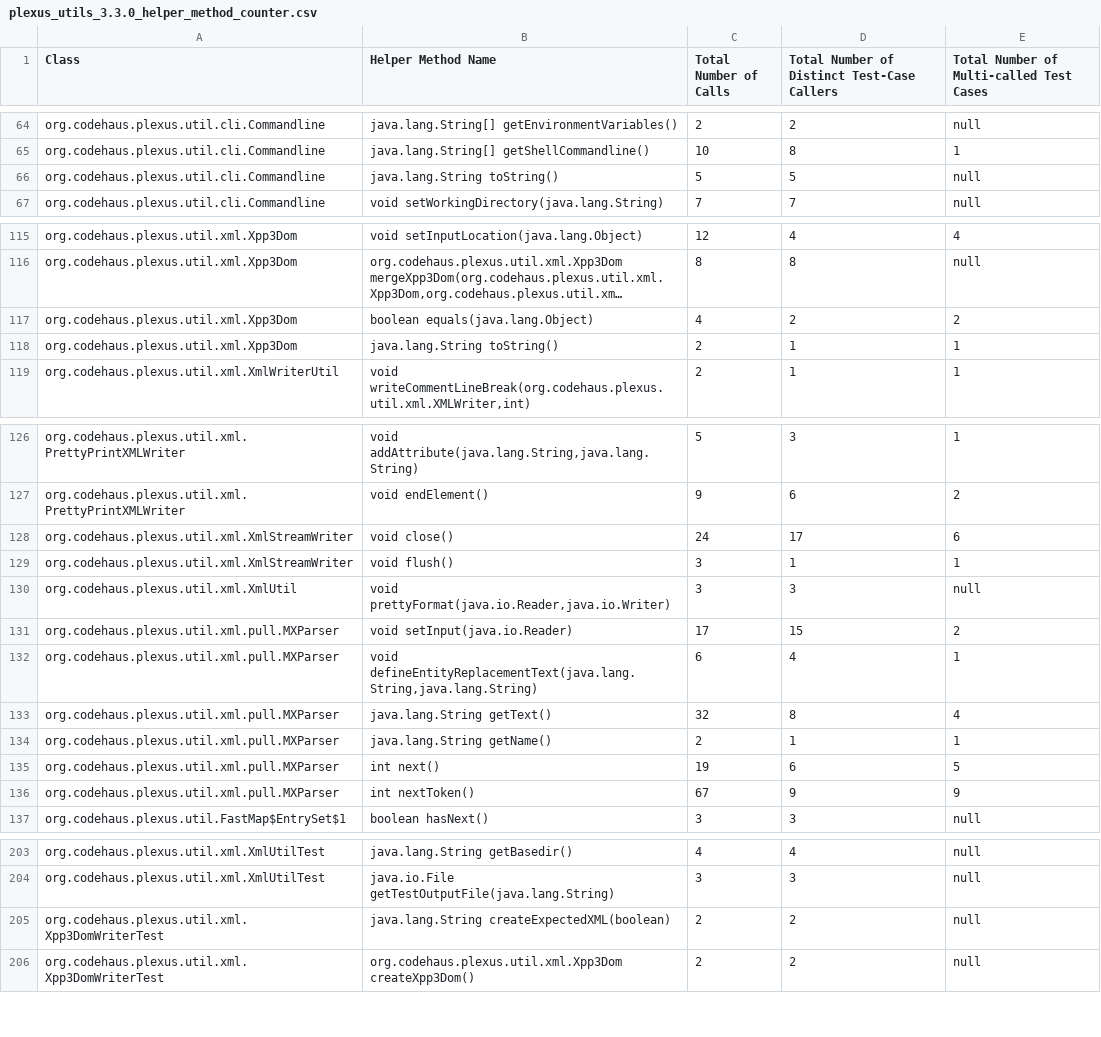
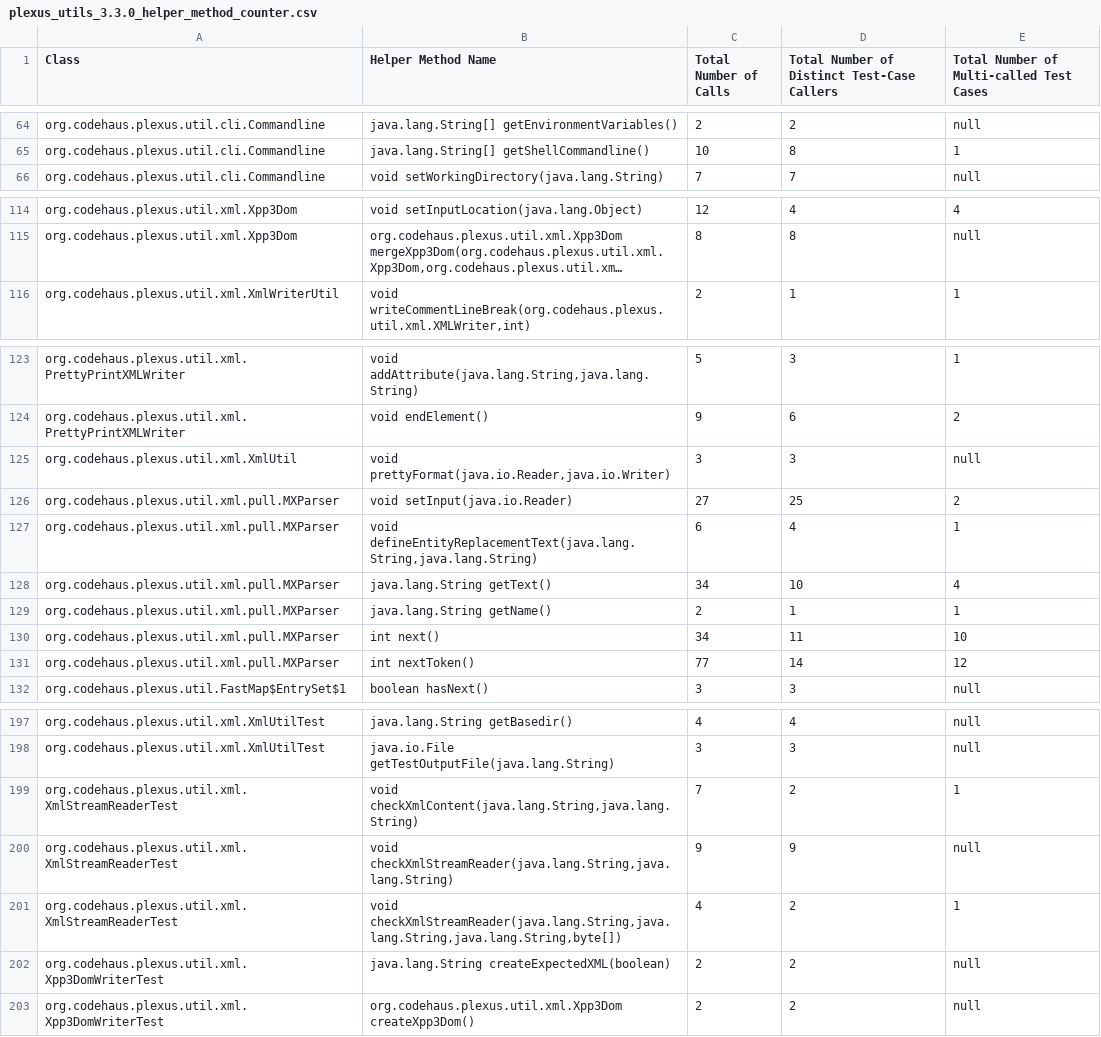
Before and after one commit to dliang2000/HelperMethodAnalysis, a CSV file: analysis_output/CSV_Files/plexus_utils_3.3.0_helper_method_counter.csv, drawn as a sheet; only a part is shown, gaps mark what is left out; long unchanged cells end in …; removed rows and columns are numbered as before the commit, all else as after; the diff covers the shown part only; the diff names each change by its address in the sheet, - before the commit and + after, or states it on an @@ line.

```diff
--- a/analysis_output/CSV_Files/plexus_utils_3.3.0_helper_method_counter.csv
+++ b/analysis_output/CSV_Files/plexus_utils_3.3.0_helper_method_counter.csv
-row 66: org.codehaus.plexus.util.cli.Commandline | java.lang.String toString() | 5 | 5 | null
-row 117: org.codehaus.plexus.util.xml.Xpp3Dom | boolean equals(java.lang.Object) | 4 | 2 | 2
-row 118: org.codehaus.plexus.util.xml.Xpp3Dom | java.lang.String toString() | 2 | 1 | 1
-row 128: org.codehaus.plexus.util.xml.XmlStreamWriter | void close() | 24 | 17 | 6
-row 129: org.codehaus.plexus.util.xml.XmlStreamWriter | void flush() | 3 | 1 | 1
-C126 (Total Number of Calls): 17
+C126 (Total Number of Calls): 27
-D126: 15
+D126: 25
-C128 (Total Number of Calls): 32
+C128 (Total Number of Calls): 34
-D128: 8
+D128: 10
-C130 (Total Number of Calls): 19
+C130 (Total Number of Calls): 34
-D130: 6
+D130: 11
-E130: 5
+E130: 10
-C131 (Total Number of Calls): 67
+C131 (Total Number of Calls): 77
-D131: 9
+D131: 14
-E131: 9
+E131: 12
+row 199: org.codehaus.plexus.util.xml.XmlStreamReaderTest | void checkXmlContent(java.lang.String,java.lang.String) | 7 | 2 | 1
+row 200: org.codehaus.plexus.util.xml.XmlStreamReaderTest | void checkXmlStreamReader(java.lang.String,java.lang.String) | 9 | 9 | null
+row 201: org.codehaus.plexus.util.xml.XmlStreamReaderTest | void checkXmlStreamReader(java.lang.String,java.lang.String,java.lang.String,byte[]) | 4 | 2 | 1
```
Also changed, not shown: 1 removed row elsewhere in this file, analysis_output/CSV_Files/commons_math_3.6.1_helper_method_counter.csv, analysis_output/CSV_Files/gson_2.8.5_helper_method_counter.csv, 27 other files.
